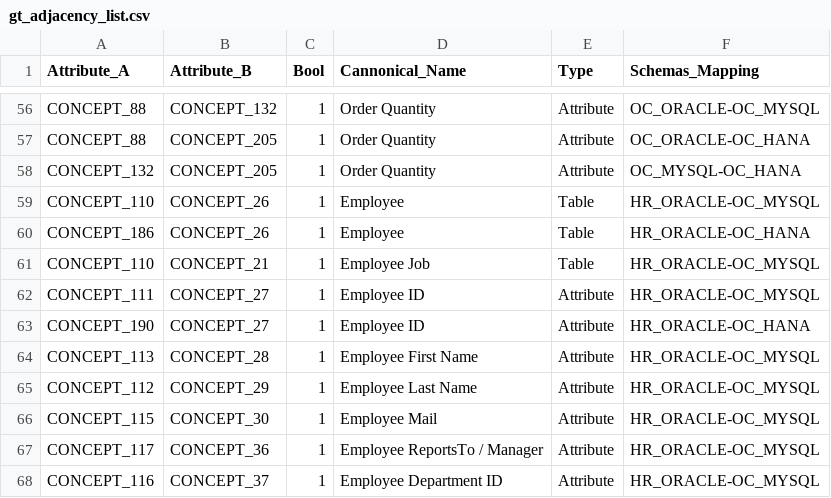
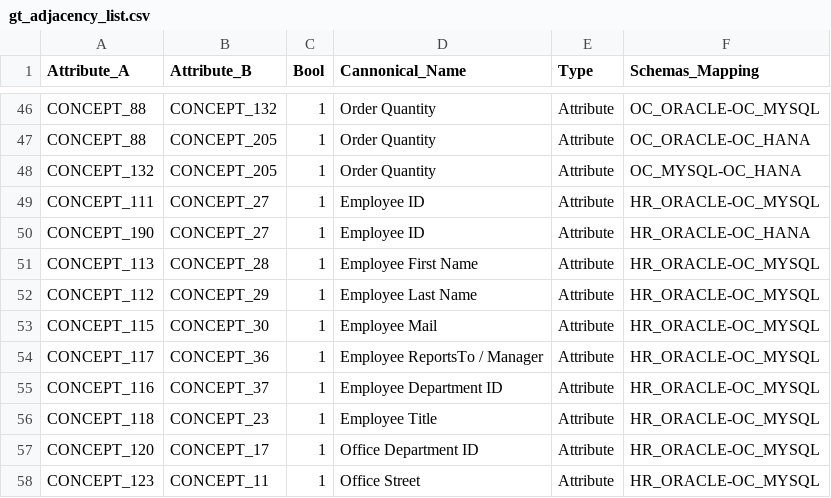
Before and after one commit to leotraeg/scoping, a CSV file: datasets_OC3HR/gt_adjacency_list.csv, drawn as a sheet; only a part is shown, gaps mark what is left out; the shorter side is filled out with more unchanged rows; the diff covers the shown part only.

```diff
--- a/datasets_OC3HR/gt_adjacency_list.csv
+++ b/datasets_OC3HR/gt_adjacency_list.csv
@@ -58,5 +48,2 @@ CONCEPT_88,CONCEPT_205,1,Order Quantity,Attribute,OC_ORACLE-OC_HANA
 CONCEPT_132,CONCEPT_205,1,Order Quantity,Attribute,OC_MYSQL-OC_HANA
-CONCEPT_110,CONCEPT_26,1,Employee,Table,HR_ORACLE-OC_MYSQL
-CONCEPT_186,CONCEPT_26,1,Employee,Table,HR_ORACLE-OC_HANA
-CONCEPT_110,CONCEPT_21,1,Employee Job,Table,HR_ORACLE-OC_MYSQL
 CONCEPT_111,CONCEPT_27,1,Employee ID,Attribute,HR_ORACLE-OC_MYSQL
```
Also changed, not shown: 14 removed rows elsewhere in this file, 3 other files.
